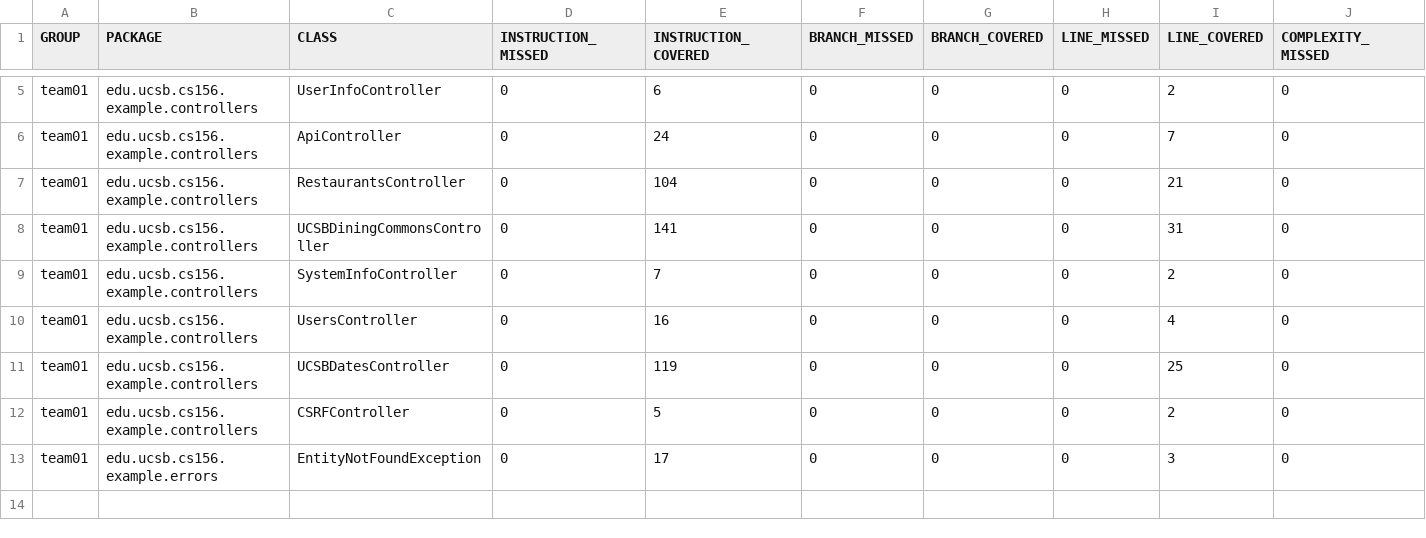
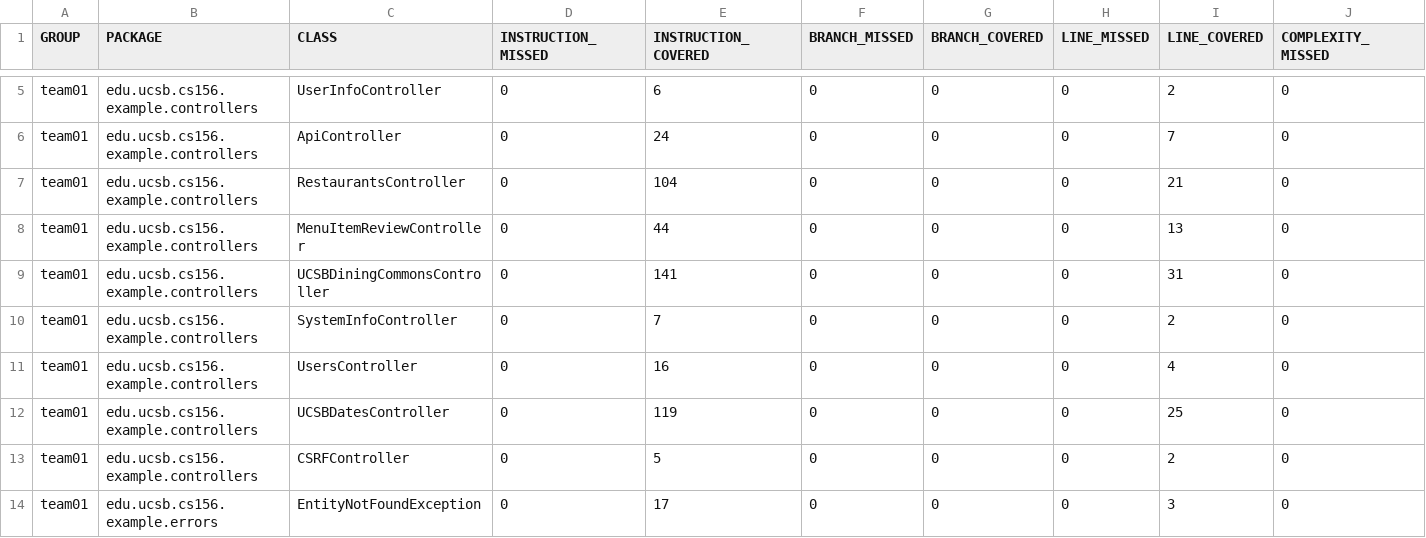
Before and after one commit to ucsb-cs156-f24/team01-f24-08, a CSV file: jacoco/jacoco.csv, drawn as a sheet; only a part is shown, gaps mark what is left out; rows hold the shown columns only; the diff names each change by its address in the sheet, - before the commit and + after, or states it on an @@ line.

Commit message:
Deploying to gh-pages from @ ucsb-cs156-f24/team01-f24-08@3f98bed854f9690926496eefa24c4b9409d526e0 🚀

```diff
--- a/jacoco/jacoco.csv
+++ b/jacoco/jacoco.csv
+row 8: team01 | edu.ucsb.cs156.example.controllers | MenuItemReviewController | 0 | 44 | 0 | 0 | 0 | 13 | 0
```
Also changed, not shown: 7 other files.
